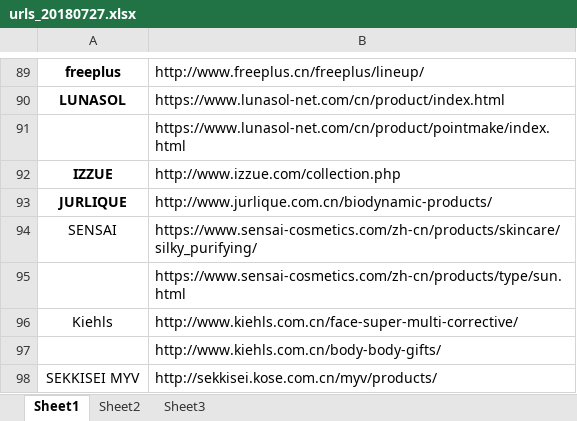
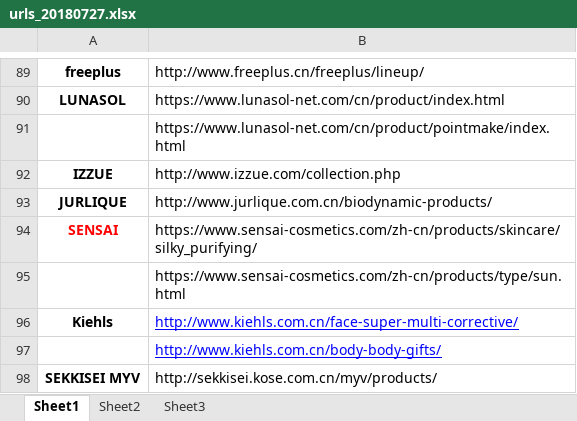
Before and after one commit to yingl/ofashion_spider, an Excel workbook: urls_20180727.xlsx, sheet Sheet1, drawn as a sheet; only a part is shown, gaps mark what is left out; values as stored, in another font and other column widths than the file's, no borders; the diff names each change by its address in the sheet, - before the commit and + after, or states it on an @@ line.

```diff
--- a/urls_20180727.xlsx (sheet Sheet1)
+++ b/urls_20180727.xlsx (sheet Sheet1)
@@ A94 bold: off → on, text colour: black → #FF0000 @@
-A96 bold: off
+A96 bold: on
@@ B96:B97 underline: off → on, text colour: black → #0000FF @@
-A98 bold: off
+A98 bold: on
```
Also changed, not shown: 3 other files.
